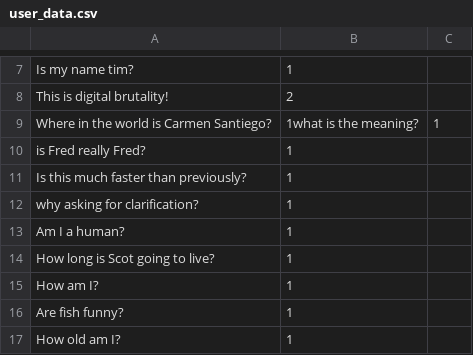
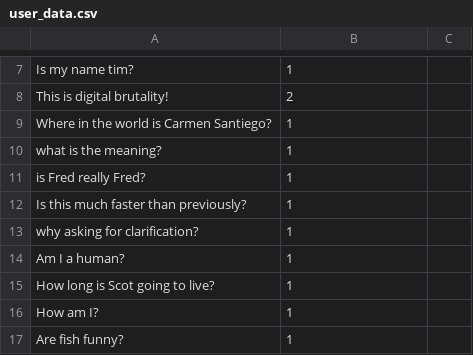
Before and after one commit to loganank/rldialoguemanager, a CSV file: user_data.csv, drawn as a sheet; only a part is shown, gaps mark what is left out; the shorter side is filled out with more unchanged rows.

```diff
--- a/user_data.csv
+++ b/user_data.csv
@@ -8,3 +8,4 @@ Is my name tim?,1
 This is digital brutality!,2
-Where in the world is Carmen Santiego?,1what is the meaning?,1
+Where in the world is Carmen Santiego?,1
+what is the meaning?,1
 is Fred really Fred?,1
```
Also changed, not shown: 5 other files.
